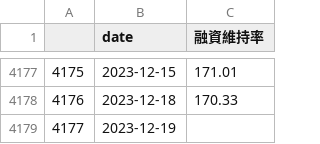
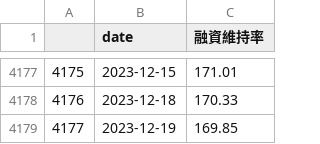
Before and after one commit to catt5881/CBc, a CSV file: 上市櫃_融資維持率.csv, drawn as a sheet; only a part is shown, gaps mark what is left out.

```diff
--- a/上市櫃_融資維持率.csv
+++ b/上市櫃_融資維持率.csv
@@ -4178,2 +4178,2 @@
 4176,2023-12-18,170.33
-4177,2023-12-19,
+4177,2023-12-19,169.85
```
Also changed, not shown: 1 other file.
